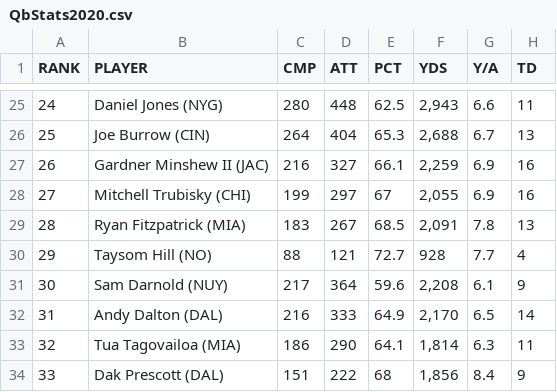
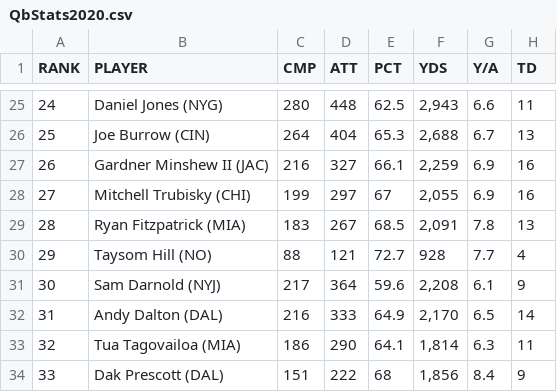
Before and after one commit to schlenkerc18/fantasy-football-rankings, a CSV file: WebScrapers/QbStats2020.csv, drawn as a sheet; only a part is shown, gaps mark what is left out; the diff names each change by its address in the sheet, - before the commit and + after, or states it on an @@ line.

Commit message:
Added 2019 tm, 2020 tm, and o-line rank change to df
I have added the corresponding 2019 team, 2020 team, and the overall o-line rank change to the dataframe

```diff
--- a/WebScrapers/QbStats2020.csv
+++ b/WebScrapers/QbStats2020.csv
-B31 (PLAYER): Sam Darnold (NUY)
+B31 (PLAYER): Sam Darnold (NYJ)
```
Also changed, not shown: 2 other files.
